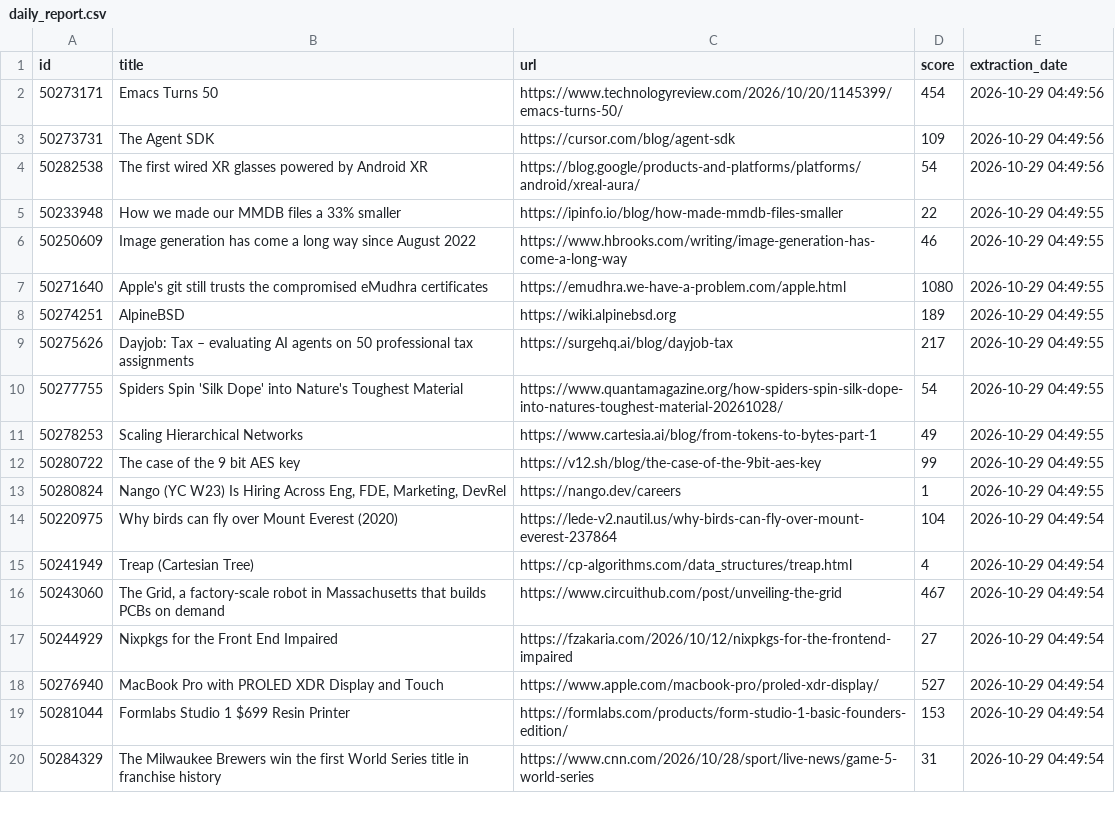
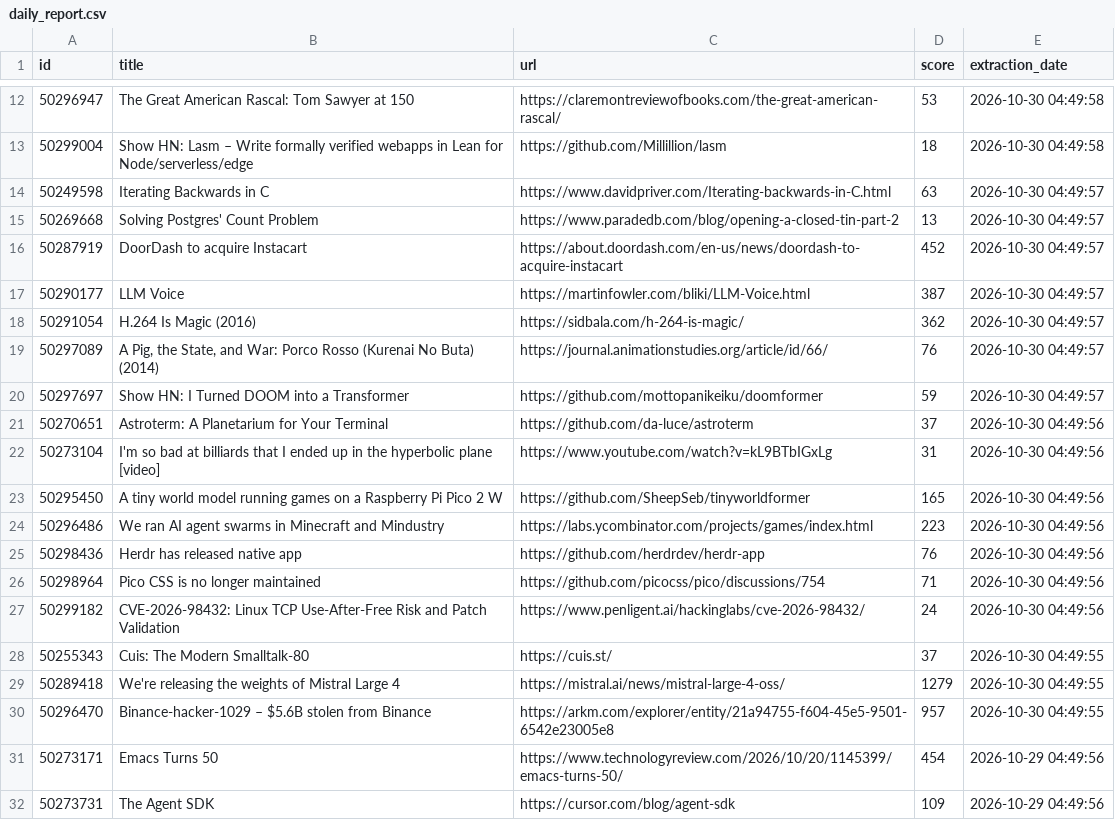
Before and after one commit to shakeel4451/cloud-automated-ETL-pipeline, a CSV file: daily_report.csv, drawn as a sheet; only a part is shown, gaps mark what is left out; the shorter side is filled out with more unchanged rows; the diff covers the shown part only.

```diff
--- a/daily_report.csv
+++ b/daily_report.csv
@@ -2 +12,20 @@ id,title,url,score,extraction_date
+50296947,The Great American Rascal: Tom Sawyer at 150,https://claremontreviewofbooks.com/the-great-american-rascal/,53,2026-10-30 04:49:58
+50299004,Show HN: Lasm – Write formally verified webapps in Lean for Node/serverless/edge,https://github.com/Millillion/lasm,18,2026-10-30 04:49:58
+50249598,Iterating Backwards in C,https://www.davidpriver.com/Iterating-backwards-in-C.html,63,2026-10-30 04:49:57
+50269668,Solving Postgres' Count Problem,https://www.paradedb.com/blog/opening-a-closed-tin-part-2,13,2026-10-30 04:49:57
+50287919,DoorDash to acquire Instacart,https://about.doordash.com/en-us/news/doordash-to-acquire-instacart,452,2026-10-30 04:49:57
+50290177,LLM Voice,https://martinfowler.com/bliki/LLM-Voice.html,387,2026-10-30 04:49:57
+50291054,H.264 Is Magic (2016),https://sidbala.com/h-264-is-magic/,362,2026-10-30 04:49:57
+50297089,"A Pig, the State, and War: Porco Rosso (Kurenai No Buta) (2014)",https://journal.animationstudies.org/article/id/66/,76,2026-10-30 04:49:57
+50297697,Show HN: I Turned DOOM into a Transformer,https://github.com/mottopanikeiku/doomformer,59,2026-10-30 04:49:57
+50270651,Astroterm: A Planetarium for Your Terminal,https://github.com/da-luce/astroterm,37,2026-10-30 04:49:56
+50273104,I'm so bad at billiards that I ended up in the hyperbolic plane [video],https://www.youtube.com/watch?v=kL9BTbIGxLg,31,2026-10-30 04:49:56
+50295450,A tiny world model running games on a Raspberry Pi Pico 2 W,https://github.com/SheepSeb/tinyworldformer,165,2026-10-30 04:49:56
+50296486,We ran AI agent swarms in Minecraft and Mindustry,https://labs.ycombinator.com/projects/games/index.html,223,2026-10-30 04:49:56
+50298436,Herdr has released native app,https://github.com/herdrdev/herdr-app,76,2026-10-30 04:49:56
+50298964,Pico CSS is no longer maintained,https://github.com/picocss/pico/discussions/754,71,2026-10-30 04:49:56
+50299182,CVE-2026-98432: Linux TCP Use-After-Free Risk and Patch Validation,https://www.penligent.ai/hackinglabs/cve-2026-98432/,24,2026-10-30 04:49:56
+50255343,Cuis: The Modern Smalltalk-80,https://cuis.st/,37,2026-10-30 04:49:55
+50289418,We're releasing the weights of Mistral Large 4,https://mistral.ai/news/mistral-large-4-oss/,1279,2026-10-30 04:49:55
+50296470,Binance-hacker-1029 – $5.6B stolen from Binance,https://arkm.com/explorer/entity/21a94755-f604-45e5-9501-6542e23005e8,957,2026-10-30 04:49:55
 50273171,Emacs Turns 50,https://www.technologyreview.com/2026/10/20/1145399/emacs-turns-50/,454,2026-10-29 04:49:56
```
Also changed, not shown: 10 added rows elsewhere in this file, 1 other file.
